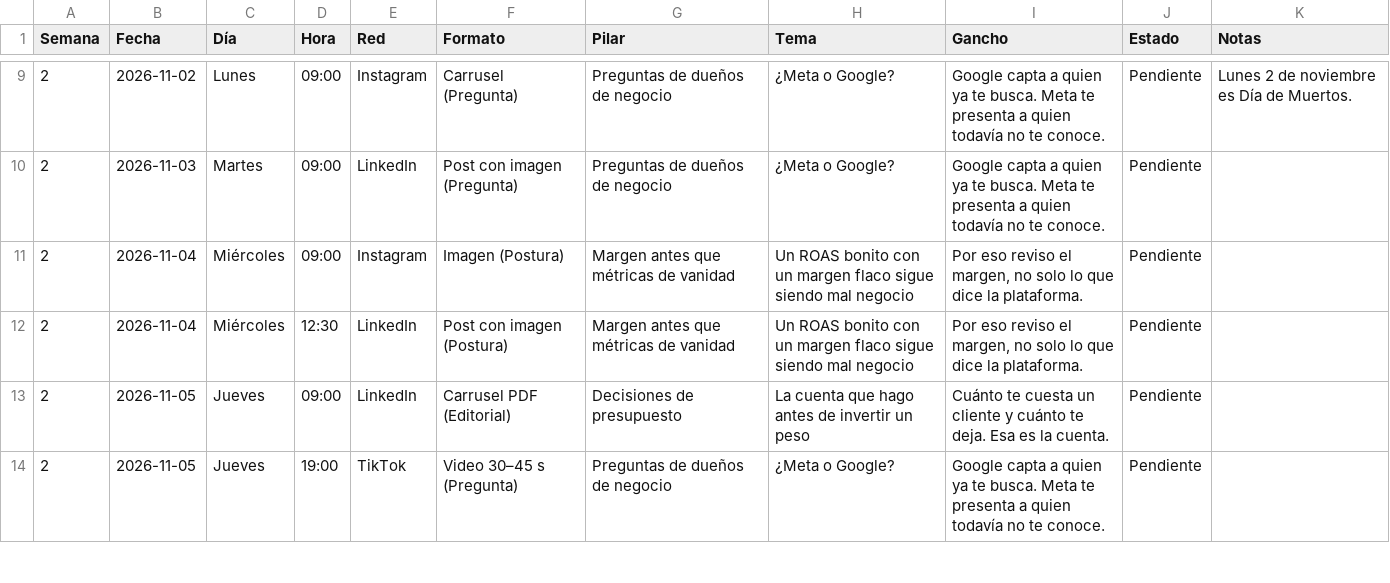
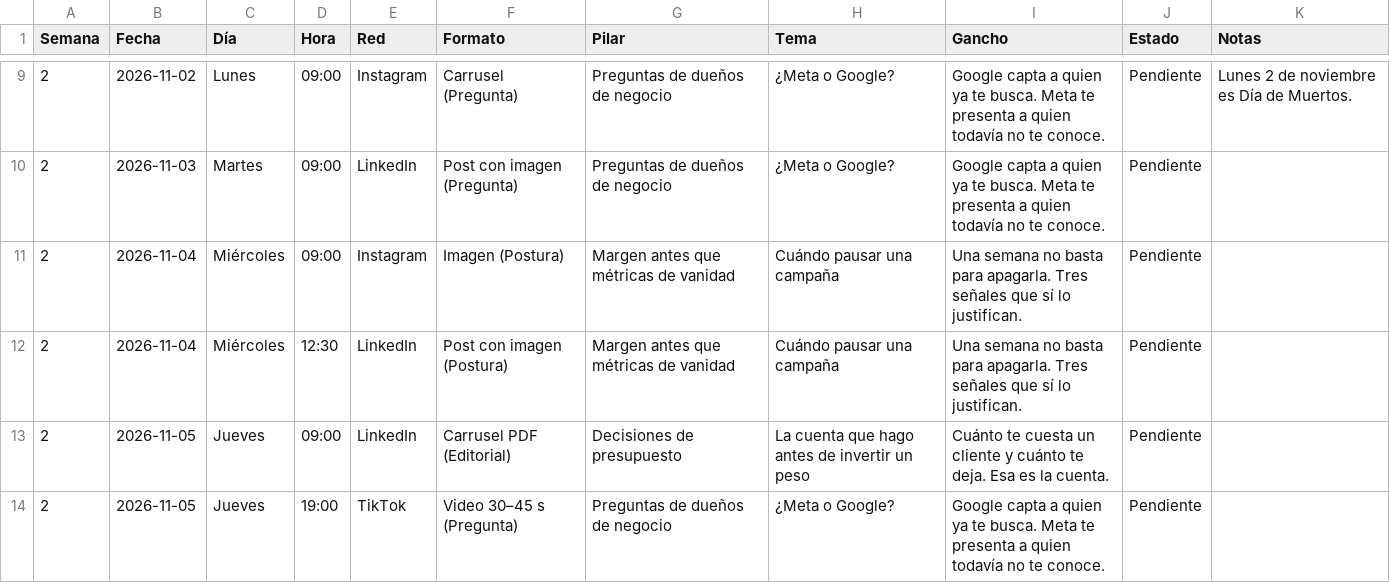
Before and after one commit to BaleroCreativo/balero, a CSV file: docs/calendario-contenido.csv, drawn as a sheet; only a part is shown, gaps mark what is left out.

```diff
--- a/docs/calendario-contenido.csv
+++ b/docs/calendario-contenido.csv
@@ -10,4 +10,4 @@
 2,2026-11-03,Martes,09:00,LinkedIn,Post con imagen (Pregunta),Preguntas de dueños de negocio,¿Meta o Google?,Google capta a quien ya te busca. Meta te presenta a quien todavía no te conoce.,Pendiente,
-2,2026-11-04,Miércoles,09:00,Instagram,Imagen (Postura),Margen antes que métricas de vanidad,Un ROAS bonito con un margen flaco sigue siendo mal negocio,"Por eso reviso el margen, no solo lo que dice la plataforma.",Pendiente,
-2,2026-11-04,Miércoles,12:30,LinkedIn,Post con imagen (Postura),Margen antes que métricas de vanidad,Un ROAS bonito con un margen flaco sigue siendo mal negocio,"Por eso reviso el margen, no solo lo que dice la plataforma.",Pendiente,
+2,2026-11-04,Miércoles,09:00,Instagram,Imagen (Postura),Margen antes que métricas de vanidad,Cuándo pausar una campaña,"Una semana no basta para apagarla. Tres señales que sí lo justifican.",Pendiente,
+2,2026-11-04,Miércoles,12:30,LinkedIn,Post con imagen (Postura),Margen antes que métricas de vanidad,Cuándo pausar una campaña,"Una semana no basta para apagarla. Tres señales que sí lo justifican.",Pendiente,
 2,2026-11-05,Jueves,09:00,LinkedIn,Carrusel PDF (Editorial),Decisiones de presupuesto,La cuenta que hago antes de invertir un peso,Cuánto te cuesta un cliente y cuánto te deja. Esa es la cuenta.,Pendiente,
```
Also changed, not shown: 5 other files.
